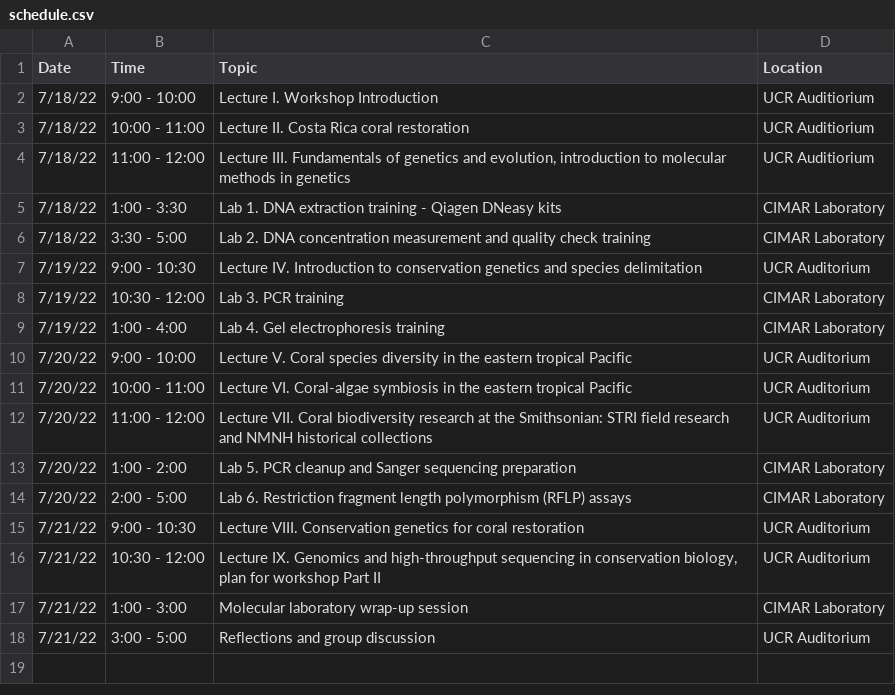
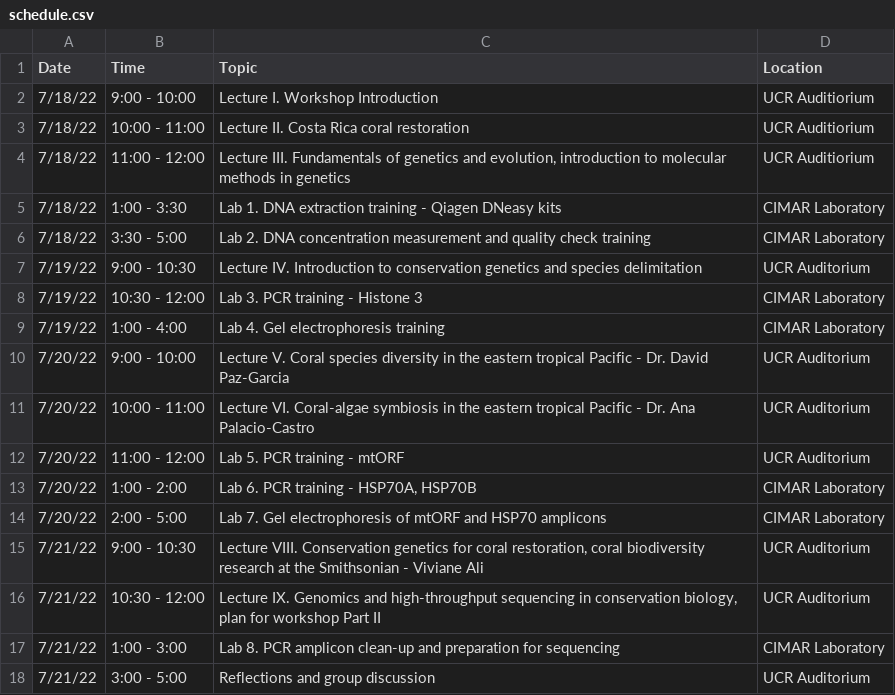
Before and after one commit to michaeltconnelly/RaisingCoral_CoralGeneticsWorkshop_2022, a CSV file: docs/csvs/schedule.csv, drawn as a sheet.

Commit message:
updates to course schedule 7-19

```diff
--- a/docs/csvs/schedule.csv
+++ b/docs/csvs/schedule.csv
@@ -7,12 +7,12 @@
 7/19/22,9:00 - 10:30,Lecture IV. Introduction to conservation genetics and species delimitation,UCR Auditorium
-7/19/22,10:30 - 12:00,Lab 3. PCR training,CIMAR Laboratory
+7/19/22,10:30 - 12:00,Lab 3. PCR training - Histone 3,CIMAR Laboratory
 7/19/22,1:00 - 4:00,Lab 4. Gel electrophoresis training,CIMAR Laboratory
-7/20/22,9:00 - 10:00,Lecture V. Coral species diversity in the eastern tropical Pacific,UCR Auditorium
-7/20/22,10:00 - 11:00,Lecture VI. Coral-algae symbiosis in the eastern tropical Pacific,UCR Auditorium
-7/20/22,11:00 - 12:00,Lecture VII. Coral biodiversity research at the Smithsonian: STRI field research and NMNH historical collections,UCR Auditorium
-7/20/22,1:00 - 2:00,Lab 5. PCR cleanup and Sanger sequencing preparation,CIMAR Laboratory
-7/20/22,2:00 - 5:00,Lab 6. Restriction fragment length polymorphism (RFLP) assays,CIMAR Laboratory
-7/21/22,9:00 - 10:30,Lecture VIII. Conservation genetics for coral restoration,UCR Auditorium
+7/20/22,9:00 - 10:00,Lecture V. Coral species diversity in the eastern tropical Pacific - Dr. David Paz-Garcia,UCR Auditorium
+7/20/22,10:00 - 11:00,Lecture VI. Coral-algae symbiosis in the eastern tropical Pacific - Dr. Ana Palacio-Castro,UCR Auditorium
+7/20/22,11:00 - 12:00,Lab 5. PCR training - mtORF,UCR Auditorium
+7/20/22,1:00 - 2:00,"Lab 6. PCR training - HSP70A, HSP70B",CIMAR Laboratory
+7/20/22,2:00 - 5:00,Lab 7. Gel electrophoresis of mtORF and HSP70 amplicons,CIMAR Laboratory
+7/21/22,9:00 - 10:30,"Lecture VIII. Conservation genetics for coral restoration, coral biodiversity research at the Smithsonian - Viviane Ali",UCR Auditorium
 7/21/22,10:30 - 12:00,"Lecture IX. Genomics and high-throughput sequencing in conservation biology, plan for workshop Part II",UCR Auditorium
-7/21/22,1:00 - 3:00,Molecular laboratory wrap-up session,CIMAR Laboratory
+7/21/22,1:00 - 3:00,Lab 8. PCR amplicon clean-up and preparation for sequencing,CIMAR Laboratory
 7/21/22,3:00 - 5:00,Reflections and group discussion,UCR Auditorium
```
Also changed, not shown: 2 other files.
